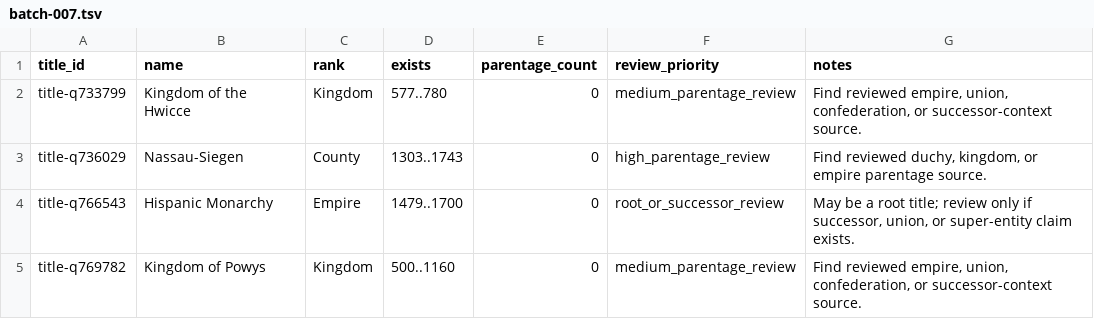
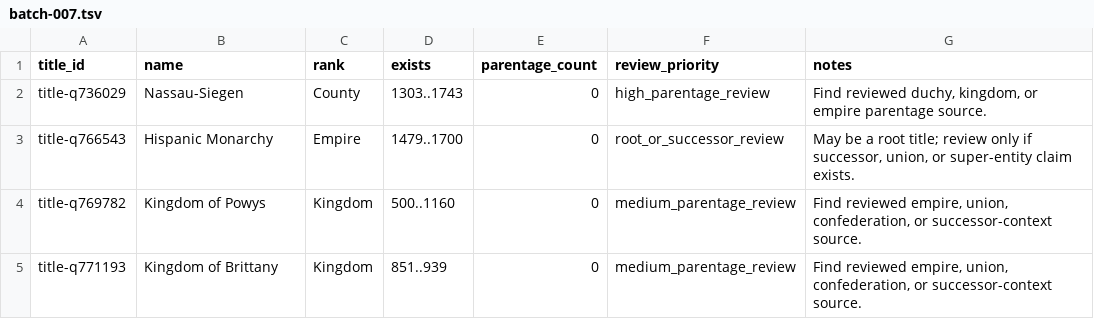
Before and after one commit to giodl73-repo/DUCHY, a TSV file: data/staging/parentage-gap-shards/batch-007.tsv, drawn as a sheet; only a part is shown; the shorter side is filled out with more unchanged rows; the diff names each change by its address in the sheet, - before the commit and + after, or states it on an @@ line.

```diff
--- a/data/staging/parentage-gap-shards/batch-007.tsv
+++ b/data/staging/parentage-gap-shards/batch-007.tsv
-row 2: title-q733799 | Kingdom of the Hwicce | Kingdom | 577..780 | 0 | medium_parentage_review | Find reviewed empire, union, confederation, or successor-context source.
```
Also changed, not shown: data/staging/parentage-gap-shards/batch-003.tsv, data/staging/parentage-gap-shards/batch-004.tsv, 23 other files.
